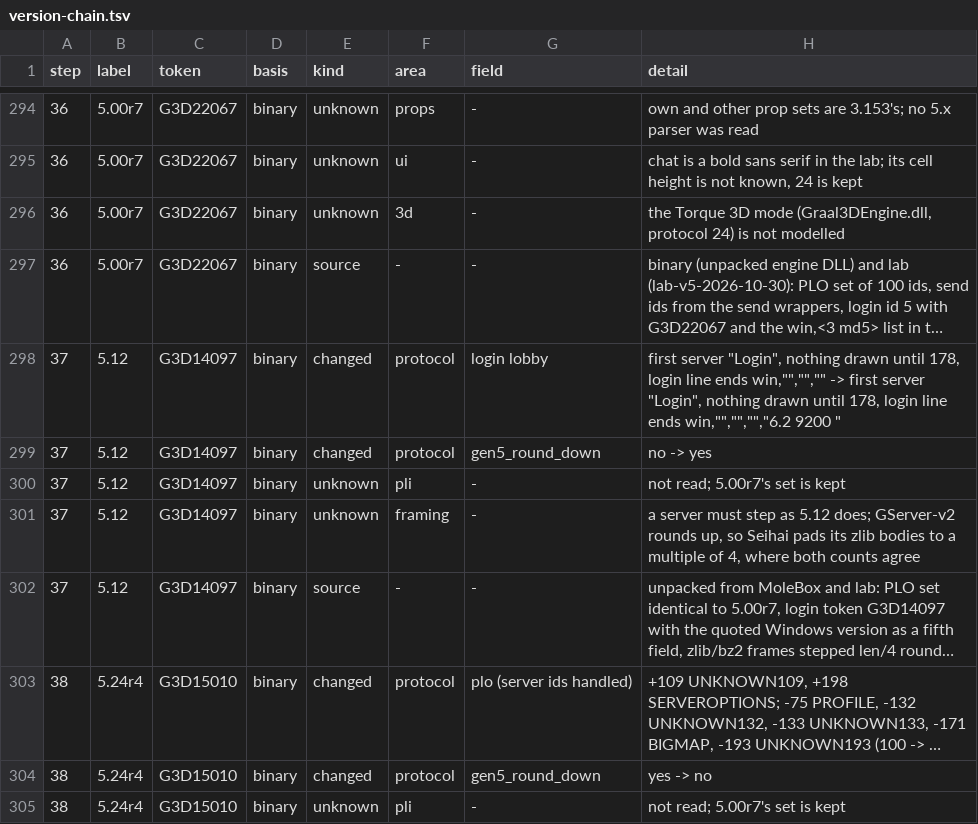
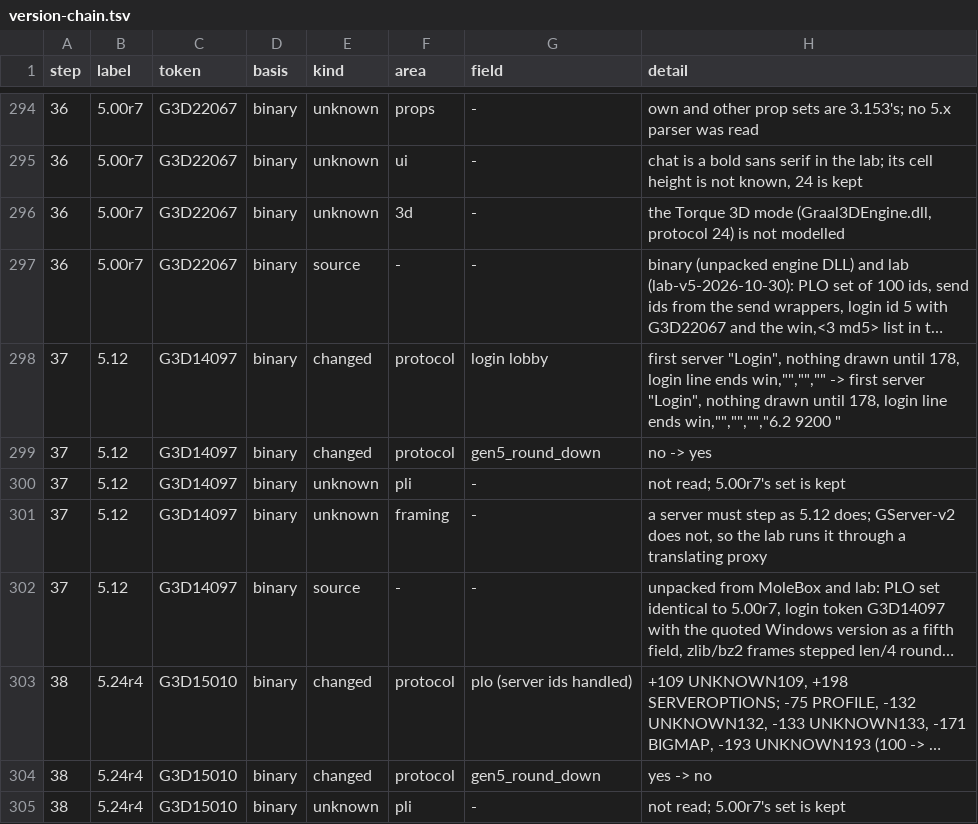
Before and after one commit to squirelworks/seihai, a TSV file: documentation/version-chain.tsv, drawn as a sheet; only a part is shown, gaps mark what is left out; long unchanged cells end in …; the diff names each change by its address in the sheet, - before the commit and + after, or states it on an @@ line.

```diff
--- a/documentation/version-chain.tsv
+++ b/documentation/version-chain.tsv
-H301 (detail): …does; GServer-v2 rounds up, so Seihai pads its zlib bodies to a multiple of 4, where both counts agree
+H301 (detail): …does; GServer-v2 does not, so the lab runs it through a translating proxy
```
Also changed, not shown: 11 other files.
